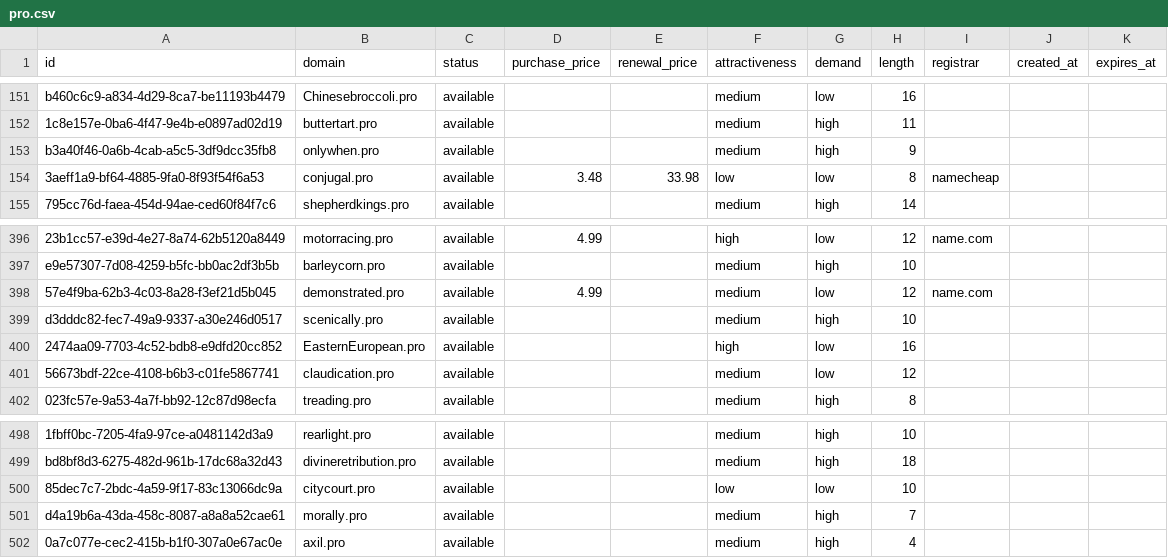
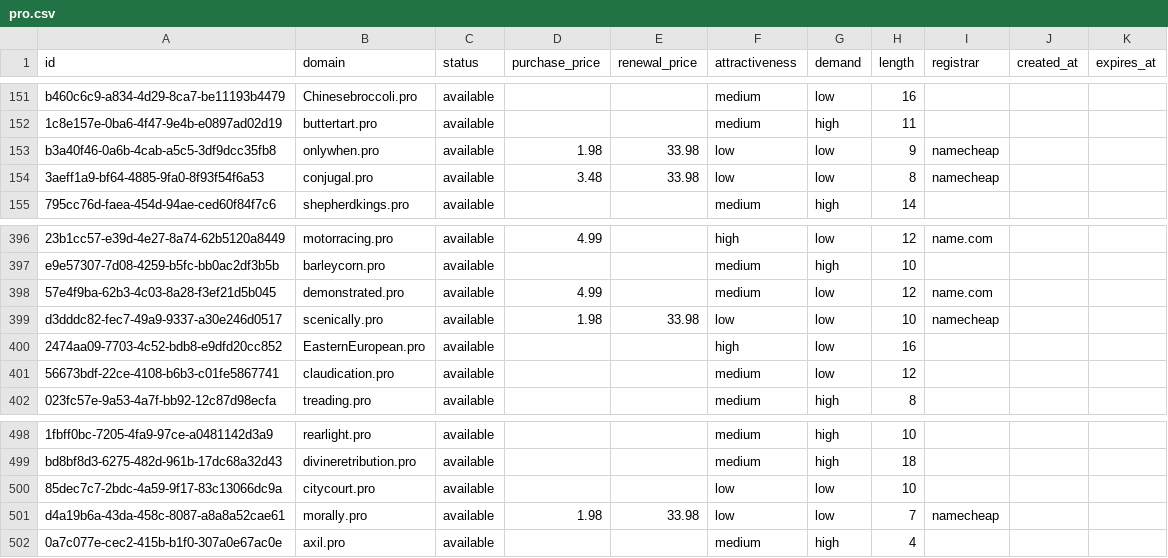
Before and after one commit to UniqueDomains/pro-oneword-domains, a CSV file: pro.csv, drawn as a sheet; only a part is shown, gaps mark what is left out.

Commit message:
Domains update

```diff
--- a/pro.csv
+++ b/pro.csv
@@ -152,3 +152,3 @@ b460c6c9-a834-4d29-8ca7-be11193b4479,Chinesebroccoli.pro,available,,,medium,low,
 1c8e157e-0ba6-4f47-9e4b-e0897ad02d19,buttertart.pro,available,,,medium,high,11,,,
-b3a40f46-0a6b-4cab-a5c5-3df9dcc35fb8,onlywhen.pro,available,,,medium,high,9,,,
+b3a40f46-0a6b-4cab-a5c5-3df9dcc35fb8,onlywhen.pro,available,1.98,33.98,low,low,9,namecheap,,
 3aeff1a9-bf64-4885-9fa0-8f93f54f6a53,conjugal.pro,available,3.48,33.98,low,low,8,namecheap,,
@@ -398,3 +398,3 @@ e9e57307-7d08-4259-b5fc-bb0ac2df3b5b,barleycorn.pro,available,,,medium,high,10,,
 57e4f9ba-62b3-4c03-8a28-f3ef21d5b045,demonstrated.pro,available,4.99,,medium,low,12,name.com,,
-d3dddc82-fec7-49a9-9337-a30e246d0517,scenically.pro,available,,,medium,high,10,,,
+d3dddc82-fec7-49a9-9337-a30e246d0517,scenically.pro,available,1.98,33.98,low,low,10,namecheap,,
 2474aa09-7703-4c52-bdb8-e9dfd20cc852,EasternEuropean.pro,available,,,high,low,16,,,
@@ -500,3 +500,3 @@ bd8bf8d3-6275-482d-961b-17dc68a32d43,divineretribution.pro,available,,,medium,hi
 85dec7c7-2bdc-4a59-9f17-83c13066dc9a,citycourt.pro,available,,,low,low,10,,,
-d4a19b6a-43da-458c-8087-a8a8a52cae61,morally.pro,available,,,medium,high,7,,,
+d4a19b6a-43da-458c-8087-a8a8a52cae61,morally.pro,available,1.98,33.98,low,low,7,namecheap,,
 0a7c077e-cec2-415b-b1f0-307a0e67ac0e,axil.pro,available,,,medium,high,4,,,
```
Also changed, not shown: 4 other files.
